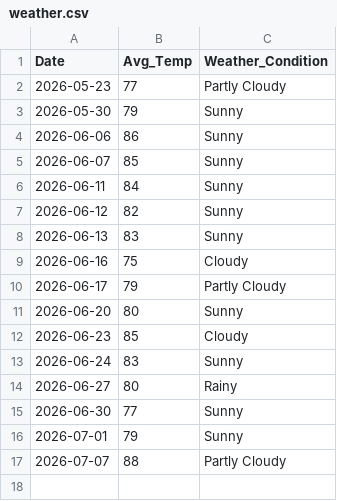
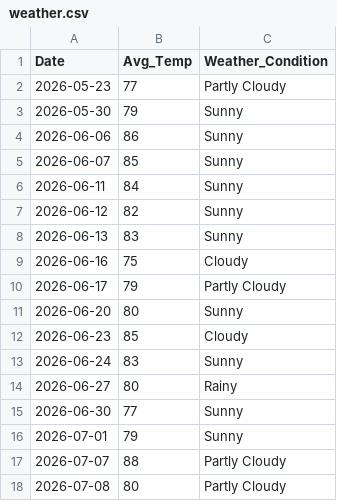
Before and after one commit to zoetankersley/sunrise_social_club, a CSV file: data/external/weather.csv, drawn as a sheet.

Commit message:
add todays data

```diff
--- a/data/external/weather.csv
+++ b/data/external/weather.csv
@@ -17 +17,2 @@ Date,Avg_Temp,Weather_Condition
 2026-07-07,88,Partly Cloudy
+2026-07-08,80,Partly Cloudy
```
Also changed, not shown: data/external/events.csv, 2 other files.
